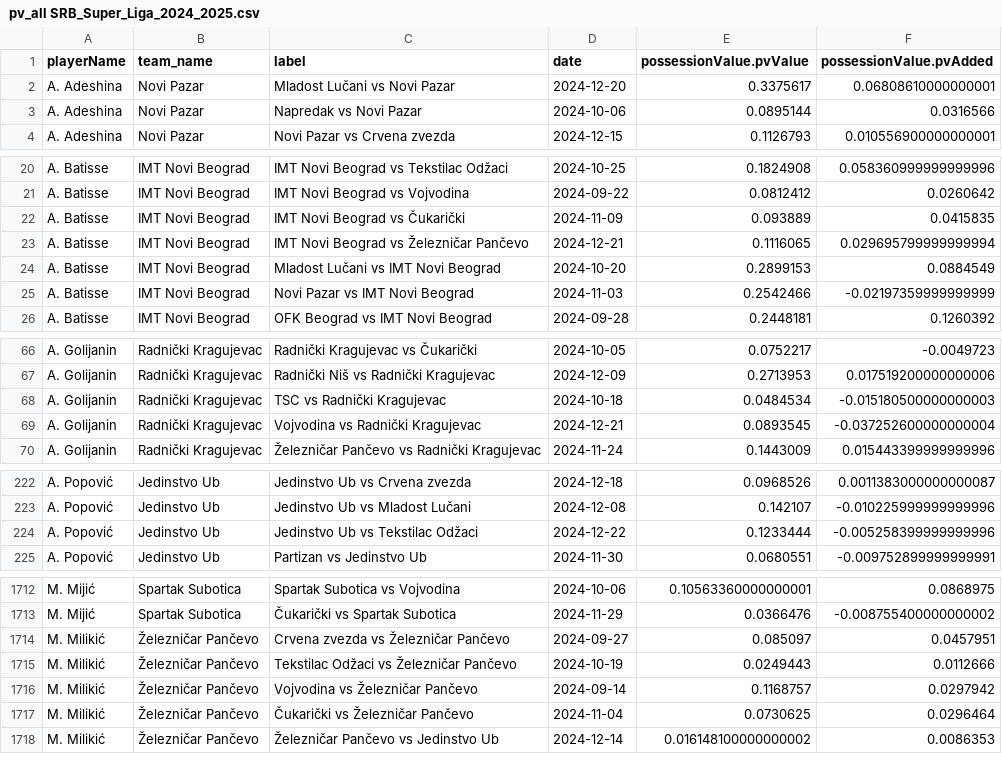
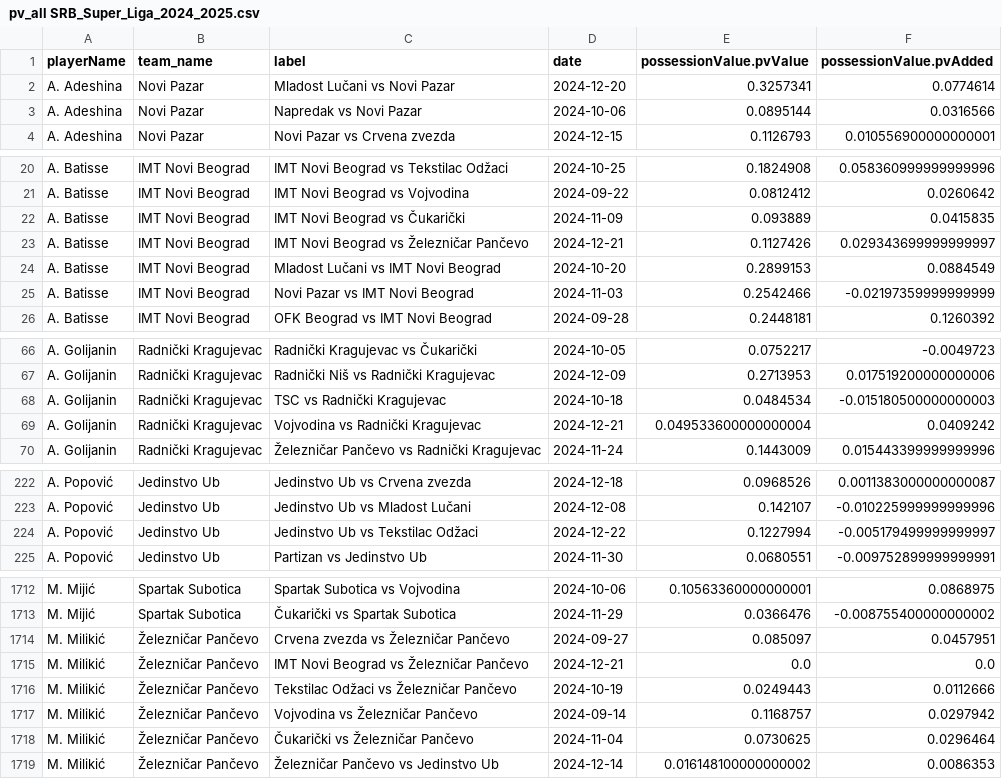
Before and after one commit to AC-Horsens/AC-Horsens-scouting, a CSV file: SRB_Super_Liga_2024_2025/pv_all SRB_Super_Liga_2024_2025.csv, drawn as a sheet; only a part is shown, gaps mark what is left out; the diff covers the shown part only.

```diff
--- a/SRB_Super_Liga_2024_2025/pv_all SRB_Super_Liga_2024_2025.csv
+++ b/SRB_Super_Liga_2024_2025/pv_all SRB_Super_Liga_2024_2025.csv
@@ -1,3 +1,3 @@
 playerName,team_name,label,date,possessionValue.pvValue,possessionValue.pvAdded
-A. Adeshina,Novi Pazar,Mladost Lučani vs Novi Pazar,2024-12-20,0.3375617,0.06808610000000001
+A. Adeshina,Novi Pazar,Mladost Lučani vs Novi Pazar,2024-12-20,0.3257341,0.0774614
 A. Adeshina,Novi Pazar,Napredak vs Novi Pazar,2024-10-06,0.0895144,0.0316566
@@ -22,3 +22,3 @@ A. Batisse,IMT Novi Beograd,IMT Novi Beograd vs Vojvodina,2024-09-22,0.0812412,0
 A. Batisse,IMT Novi Beograd,IMT Novi Beograd vs Čukarički,2024-11-09,0.093889,0.0415835
-A. Batisse,IMT Novi Beograd,IMT Novi Beograd vs Železničar Pančevo,2024-12-21,0.1116065,0.029695799999999994
+A. Batisse,IMT Novi Beograd,IMT Novi Beograd vs Železničar Pančevo,2024-12-21,0.1127426,0.029343699999999997
 A. Batisse,IMT Novi Beograd,Mladost Lučani vs IMT Novi Beograd,2024-10-20,0.2899153,0.0884549
@@ -68,3 +68,3 @@ A. Golijanin,Radnički Kragujevac,Radnički Niš vs Radnički Kragujevac,2024-12
 A. Golijanin,Radnički Kragujevac,TSC vs Radnički Kragujevac,2024-10-18,0.0484534,-0.015180500000000003
-A. Golijanin,Radnički Kragujevac,Vojvodina vs Radnički Kragujevac,2024-12-21,0.0893545,-0.037252600000000004
+A. Golijanin,Radnički Kragujevac,Vojvodina vs Radnički Kragujevac,2024-12-21,0.049533600000000004,0.0409242
 A. Golijanin,Radnički Kragujevac,Železničar Pančevo vs Radnički Kragujevac,2024-11-24,0.1443009,0.015443399999999996
@@ -223,3 +223,3 @@ A. Popović,Jedinstvo Ub,Jedinstvo Ub vs Crvena zvezda,2024-12-18,0.0968526,0.00
 A. Popović,Jedinstvo Ub,Jedinstvo Ub vs Mladost Lučani,2024-12-08,0.142107,-0.010225999999999996
-A. Popović,Jedinstvo Ub,Jedinstvo Ub vs Tekstilac Odžaci,2024-12-22,0.1233444,-0.005258399999999996
+A. Popović,Jedinstvo Ub,Jedinstvo Ub vs Tekstilac Odžaci,2024-12-22,0.1227994,-0.005179499999999997
 A. Popović,Jedinstvo Ub,Partizan vs Jedinstvo Ub,2024-11-30,0.0680551,-0.009752899999999991
@@ -1714,2 +1714,3 @@ M. Mijić,Spartak Subotica,Čukarički vs Spartak Subotica,2024-11-29,0.0366476,
 M. Milikić,Železničar Pančevo,Crvena zvezda vs Železničar Pančevo,2024-09-27,0.085097,0.0457951
+M. Milikić,Železničar Pančevo,IMT Novi Beograd vs Železničar Pančevo,2024-12-21,0.0,0.0
 M. Milikić,Železničar Pančevo,Tekstilac Odžaci vs Železničar Pančevo,2024-10-19,0.0249443,0.0112666
```
Also changed, not shown: 71 edited cells elsewhere in this file, DEU_3_Liga_2024_2025/xA_all DEU_3_Liga_2024_2025.csv, ROU_Liga_I_2024_2025/xg_all ROU_Liga_I_2024_2025.csv, 33 other files.
